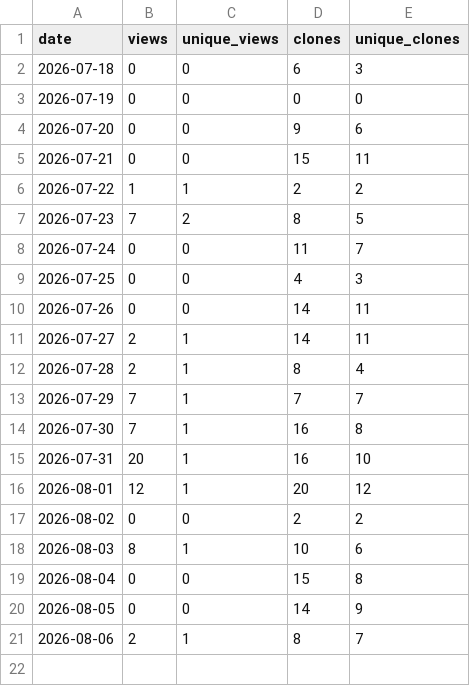
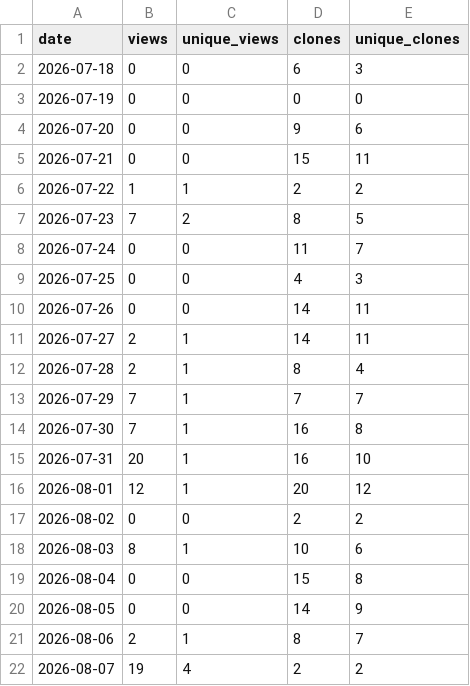
Before and after one commit to thabogabe/sa-fresh-produce-market-analysis, a CSV file: github_traffic_log.csv, drawn as a sheet; the diff names each change by its address in the sheet, - before the commit and + after, or states it on an @@ line.

Commit message:
Log GitHub traffic through 2026-08-08

```diff
--- a/github_traffic_log.csv
+++ b/github_traffic_log.csv
+row 22: 2026-08-07 | 19 | 4 | 2 | 2
```
